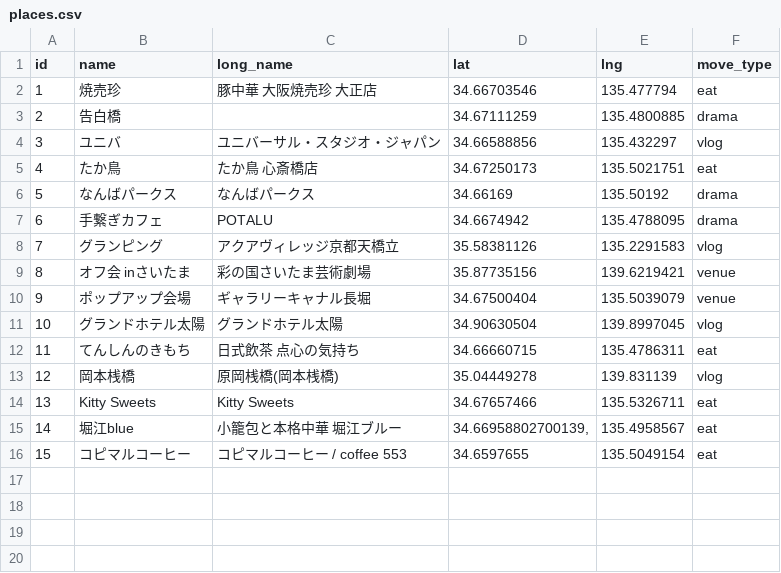
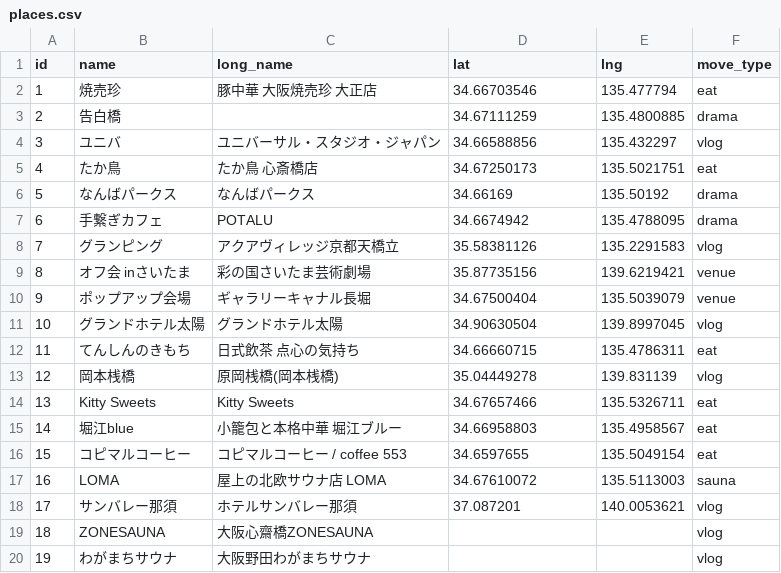
Before and after one commit to lemonomochi/oshimap, a CSV file: csv/places.csv, drawn as a sheet.

```diff
--- a/csv/places.csv
+++ b/csv/places.csv
@@ -14,3 +14,7 @@ id,name,long_name,lat,lng,move_type
 13,Kitty Sweets,Kitty Sweets,34.67657466,135.5326711,eat
-14,堀江blue,小籠包と本格中華 堀江ブルー,"34.66958802700139,",135.4958567,eat
+14,堀江blue,小籠包と本格中華 堀江ブルー,34.66958803,135.4958567,eat
 15,コピマルコーヒー,コピマルコーヒー / coffee 553,34.6597655,135.5049154,eat
+16,LOMA,屋上の北欧サウナ店 LOMA,34.67610072,135.5113003,sauna
+17,サンバレー那須,ホテルサンバレー那須,37.087201,140.0053621,vlog
+18,ZONESAUNA,大阪心齋橋ZONESAUNA,,,vlog
+19,わがまちサウナ,大阪野田わがまちサウナ,,,vlog
```
Also changed, not shown: csv/video.csv, 9 other files.
